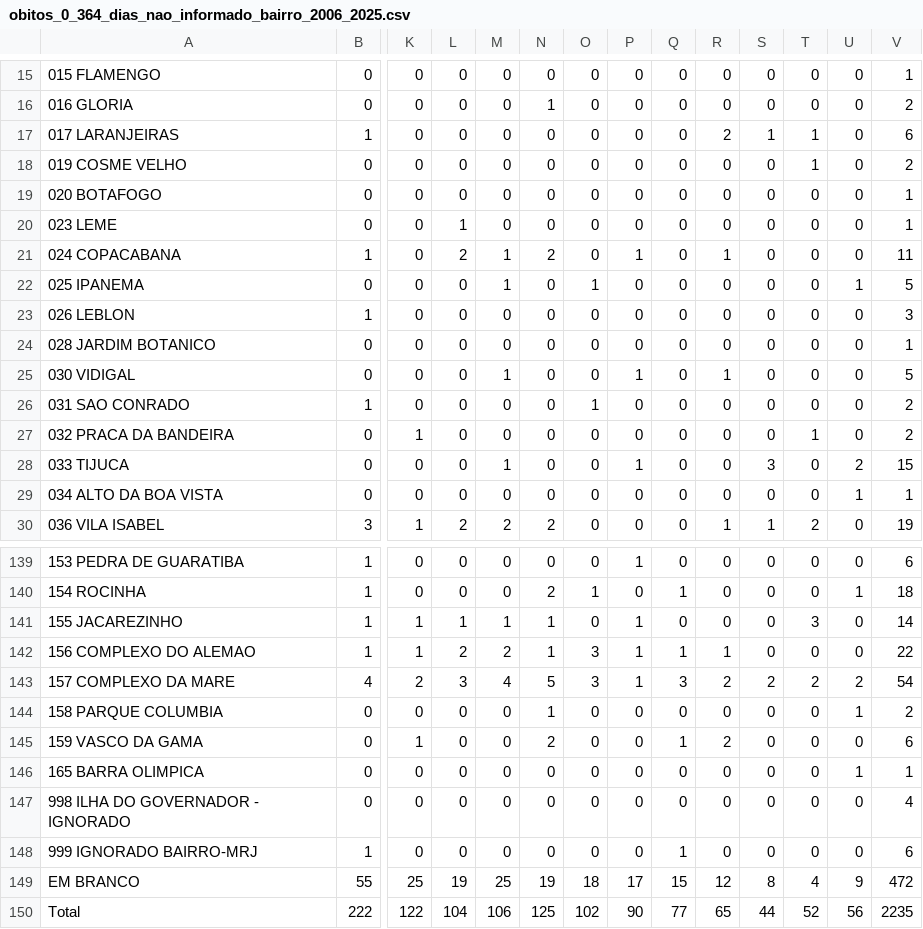
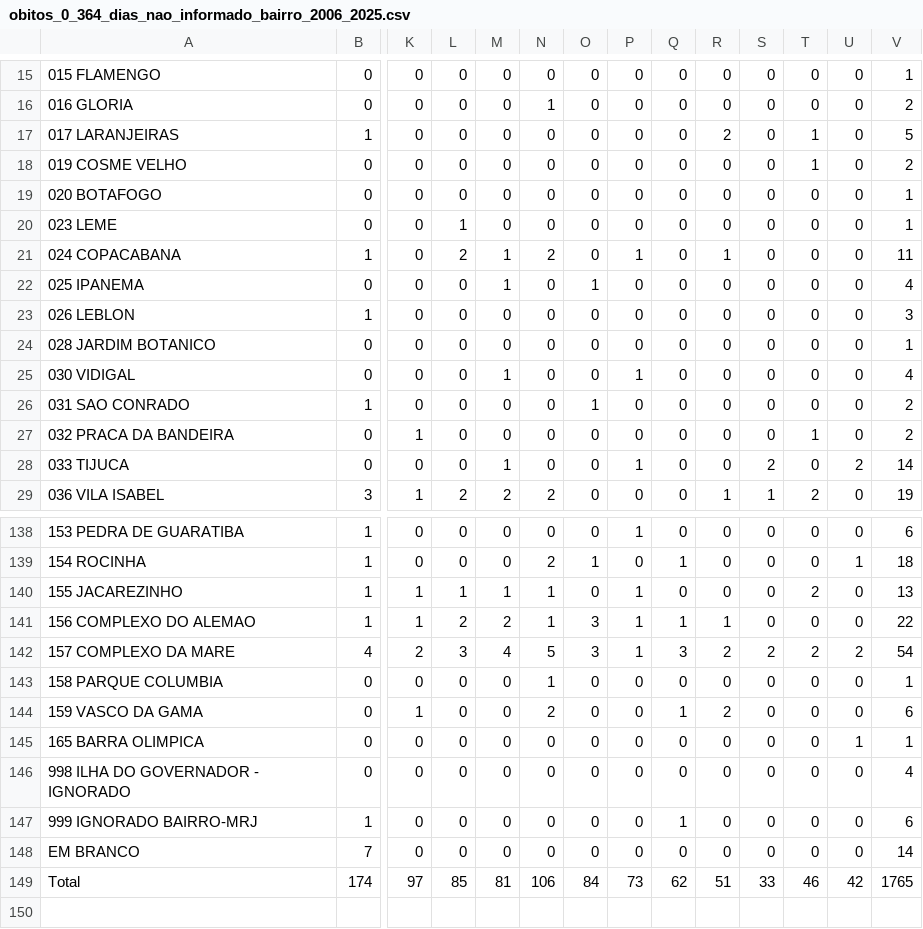
Before and after one commit to ipp-dados/analise_primeira_infancia, a CSV file: dados_locais/mortalidade/obitos_0_364_dias_nao_informado_bairro_2006_2025.csv, drawn as a sheet; only a part is shown, gaps mark what is left out; removed rows and columns are numbered as before the commit, all else as after; rows hold the shown columns only; the diff covers the shown part only; the diff names each change by its address in the sheet, - before the commit and + after, or states it on an @@ line.

```diff
--- a/dados_locais/mortalidade/obitos_0_364_dias_nao_informado_bairro_2006_2025.csv
+++ b/dados_locais/mortalidade/obitos_0_364_dias_nao_informado_bairro_2006_2025.csv
-S17: 1
+S17: 0
-V17: 6
+V17: 5
-U22: 1
+U22: 0
-V22: 5
+V22: 4
-R25: 1
+R25: 0
-V25: 5
+V25: 4
-S28: 3
+S28: 2
-V28: 15
+V28: 14
-row 29: 034 ALTO DA BOA VISTA | 0 | 0 | 0 | 0 | 0 | 0 | 0 | 0 | 0 | 0 | 0 | 1 | 1
-T140: 3
+T140: 2
-V140: 14
+V140: 13
-U143: 1
+U143: 0
-V143: 2
+V143: 1
-row 149: EM BRANCO | 55 | 25 | 19 | 25 | 19 | 18 | 17 | 15 | 12 | 8 | 4 | 9 | 472
-row 150: Total | 222 | 122 | 104 | 106 | 125 | 102 | 90 | 77 | 65 | 44 | 52 | 56 | 2235
+row 148: EM BRANCO | 7 | 0 | 0 | 0 | 0 | 0 | 0 | 0 | 0 | 0 | 0 | 0 | 14
+row 149: Total | 174 | 97 | 85 | 81 | 106 | 84 | 73 | 62 | 51 | 33 | 46 | 42 | 1765
```
Also changed, not shown: 9 edited cells elsewhere in this file, dados_locais/mortalidade/obitos_0_364_dias_amarelos_bairro_2006_2025.csv, dados_locais/mortalidade/obitos_0_364_dias_indigenas_bairro_2006_2025.csv, 34 other files.
